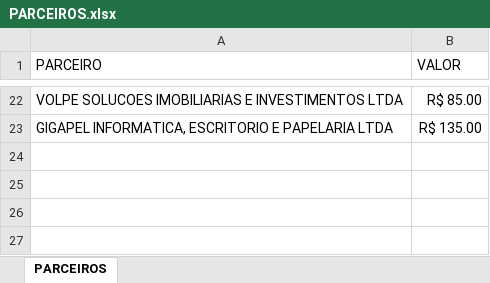
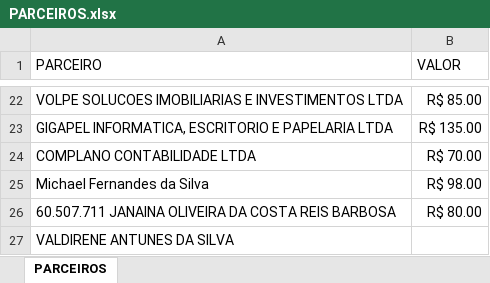
Before and after one commit to samfc-netizen/mycertindicadores, an Excel workbook: PARCEIROS.xlsx, sheet PARCEIROS, drawn as a sheet; only a part is shown, gaps mark what is left out; values as stored, in another font and other column widths than the file's, no borders; the diff names each change by its address in the sheet, - before the commit and + after, or states it on an @@ line.

Commit message:
Add files via upload

```diff
--- a/PARCEIROS.xlsx (sheet PARCEIROS)
+++ b/PARCEIROS.xlsx (sheet PARCEIROS)
+row 24: COMPLANO CONTABILIDADE LTDA | R$ 70.00
+row 25: Michael Fernandes da Silva | R$ 98.00
+row 26: 60.507.711 JANAINA OLIVEIRA DA COSTA REIS BARBOSA | R$ 80.00
+row 27: VALDIRENE ANTUNES DA SILVA
```
